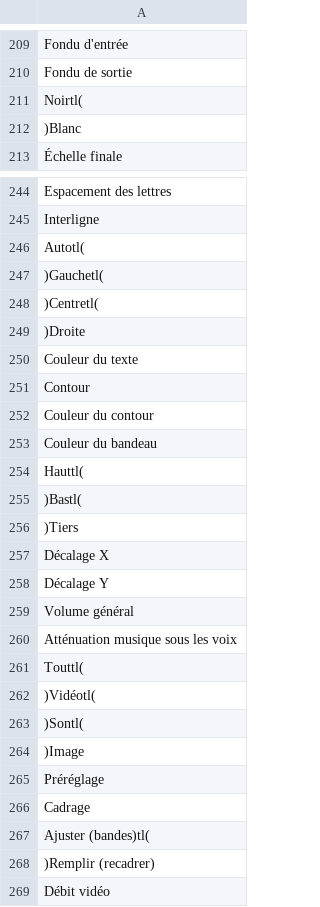
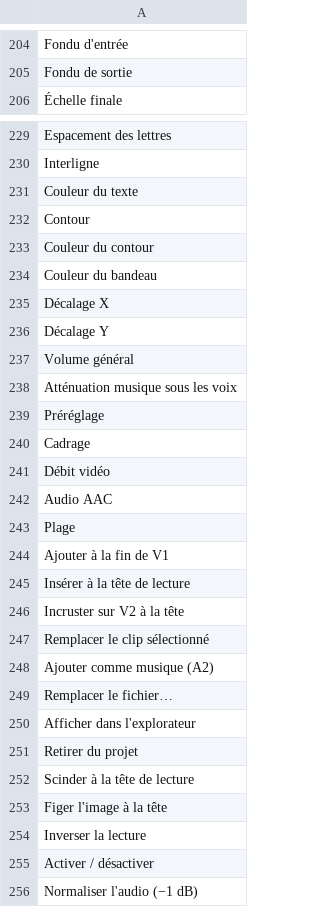
Before and after one commit to Rub19/ethone-studio, a TSV file: apps/cut/i18n/en.tsv, drawn as a sheet; only a part is shown, gaps mark what is left out; the shorter side is filled out with more unchanged rows; the diff covers the shown part only; the diff names each change by its address in the sheet, - before the commit and + after, or states it on an @@ line.

```diff
--- a/apps/cut/i18n/en.tsv
+++ b/apps/cut/i18n/en.tsv
-row 211: Noirtl(
-row 212: )Blanc
-row 246: Autotl(
-row 247: )Gauchetl(
-row 248: )Centretl(
-row 249: )Droite
-row 254: Hauttl(
-row 255: )Bastl(
-row 256: )Tiers
-row 261: Touttl(
-row 262: )Vidéotl(
-row 263: )Sontl(
-row 264: )Image
-row 267: Ajuster (bandes)tl(
-row 268: )Remplir (recadrer)
```
Also changed, not shown: 13 removed rows elsewhere in this file, apps/lumen/i18n/en.tsv, apps/motion/i18n/en.tsv, 19 other files.
